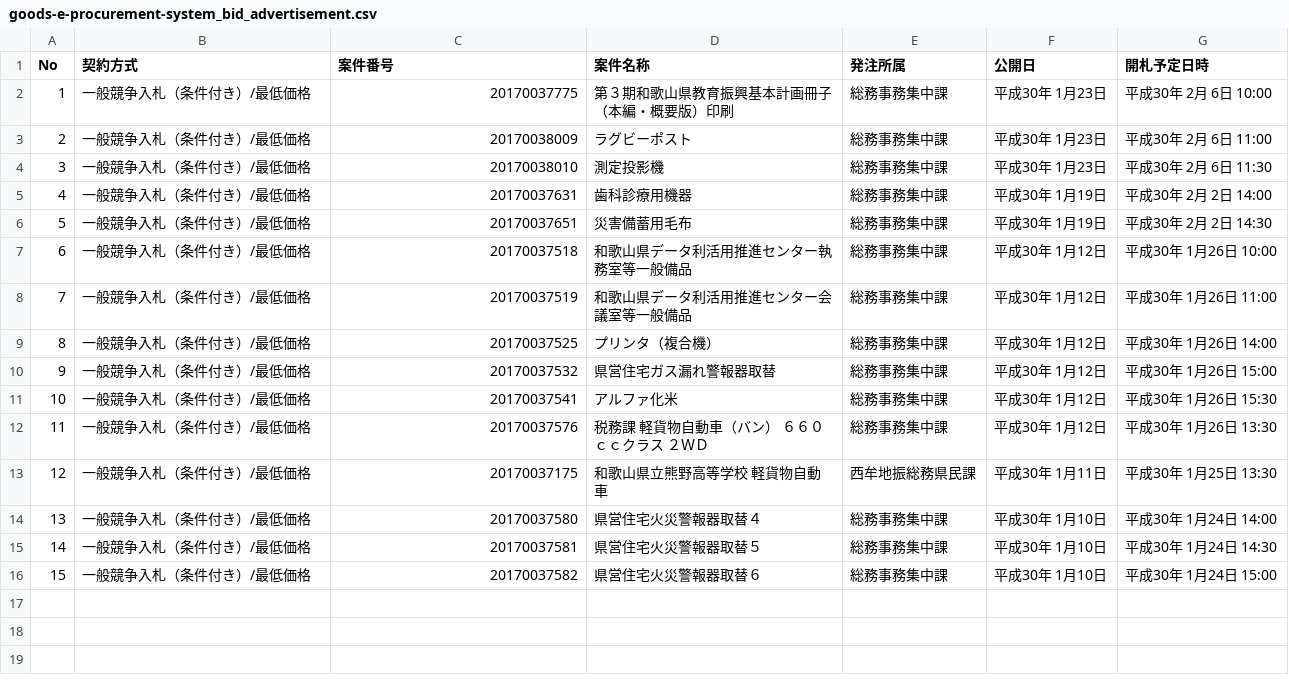
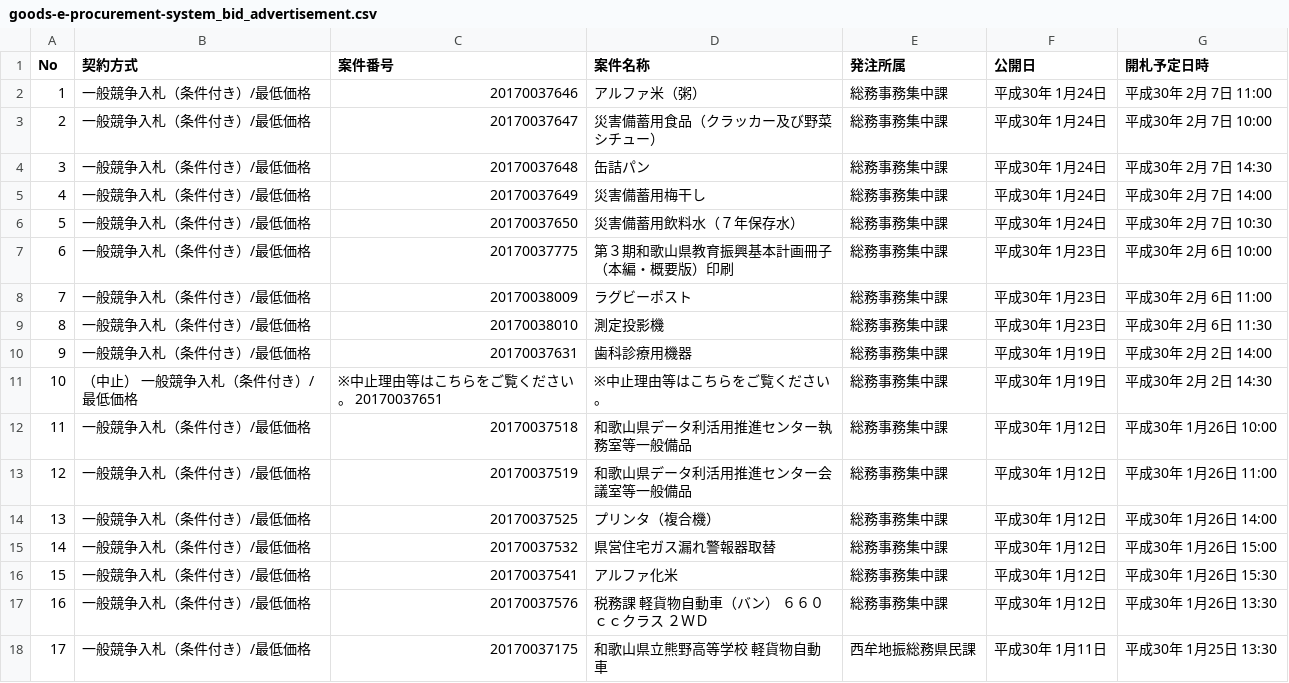
Before and after one commit to wakayama-pref-org/Goods-e-procurement-system_Bid_Advertisement, a CSV file: csv/goods-e-procurement-system_bid_advertisement.csv, drawn as a sheet; removed rows and columns are numbered as before the commit, all else as after; the diff names each change by its address in the sheet, - before the commit and + after, or states it on an @@ line.

```diff
--- a/csv/goods-e-procurement-system_bid_advertisement.csv
+++ b/csv/goods-e-procurement-system_bid_advertisement.csv
+row 2: 1 | 一般競争入札（条件付き）/最低価格 | 20170037646 | アルファ米（粥） | 総務事務集中課 | 平成30年 1月24日 | 平成30年 2月 7日 11:00
+row 3: 2 | 一般競争入札（条件付き）/最低価格 | 20170037647 | 災害備蓄用食品（クラッカー及び野菜シチュー） | 総務事務集中課 | 平成30年 1月24日 | 平成30年 2月 7日 10:00
+row 4: 3 | 一般競争入札（条件付き）/最低価格 | 20170037648 | 缶詰パン | 総務事務集中課 | 平成30年 1月24日 | 平成30年 2月 7日 14:30
+row 5: 4 | 一般競争入札（条件付き）/最低価格 | 20170037649 | 災害備蓄用梅干し | 総務事務集中課 | 平成30年 1月24日 | 平成30年 2月 7日 14:00
+row 6: 5 | 一般競争入札（条件付き）/最低価格 | 20170037650 | 災害備蓄用飲料水（７年保存水） | 総務事務集中課 | 平成30年 1月24日 | 平成30年 2月 7日 10:30
@@ column A (No) renumbered between rows 7 and 18 @@
-B11 (契約方式): 一般競争入札（条件付き）/最低価格
+B11 (契約方式): （中止） 一般競争入札（条件付き）/最低価格
-C11 (案件番号): 20170037651
+C11 (案件番号): ※中止理由等はこちらをご覧ください。 20170037651
-D11 (案件名称): 災害備蓄用毛布
+D11 (案件名称): ※中止理由等はこちらをご覧ください。
-row 14: 13 | 一般競争入札（条件付き）/最低価格 | 20170037580 | 県営住宅火災警報器取替４ | 総務事務集中課 | 平成30年 1月10日 | 平成30年 1月24日 14:00
-row 15: 14 | 一般競争入札（条件付き）/最低価格 | 20170037581 | 県営住宅火災警報器取替５ | 総務事務集中課 | 平成30年 1月10日 | 平成30年 1月24日 14:30
-row 16: 15 | 一般競争入札（条件付き）/最低価格 | 20170037582 | 県営住宅火災警報器取替６ | 総務事務集中課 | 平成30年 1月10日 | 平成30年 1月24日 15:00
```
Also changed, not shown: 1 other file.
